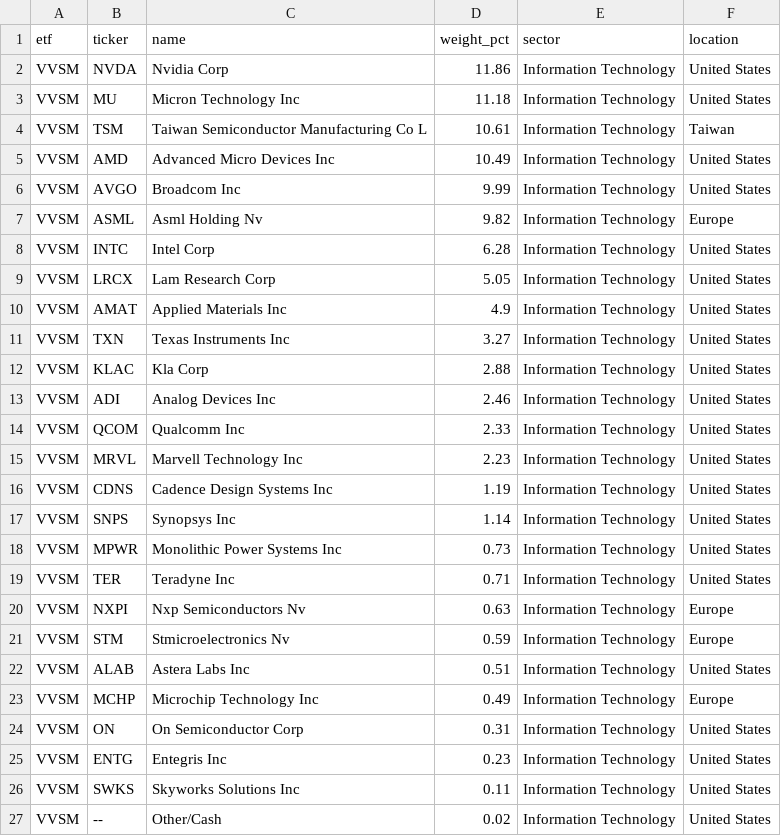
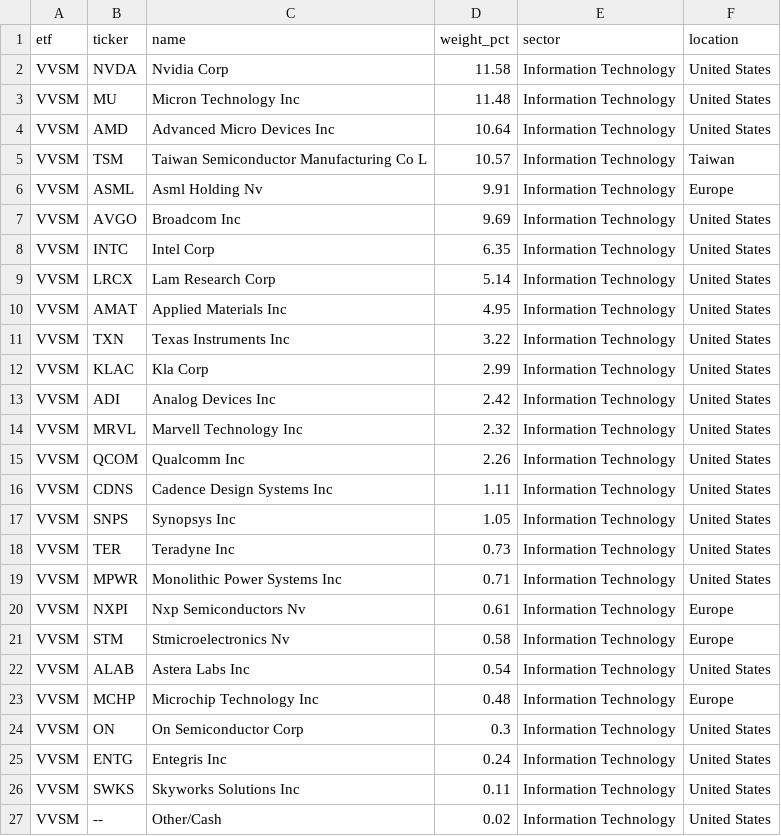
Before and after one commit to AndyOPDev/portfolio-tracker, a CSV file: data/holdings/VVSM_holdings.csv, drawn as a sheet.

```diff
--- a/data/holdings/VVSM_holdings.csv
+++ b/data/holdings/VVSM_holdings.csv
@@ -1,26 +1,26 @@
 etf,ticker,name,weight_pct,sector,location
-VVSM,NVDA,Nvidia Corp,11.86,Information Technology,United States
-VVSM,MU,Micron Technology Inc,11.18,Information Technology,United States
-VVSM,TSM,Taiwan Semiconductor Manufacturing Co L,10.61,Information Technology,Taiwan
-VVSM,AMD,Advanced Micro Devices Inc,10.49,Information Technology,United States
-VVSM,AVGO,Broadcom Inc,9.99,Information Technology,United States
-VVSM,ASML,Asml Holding Nv,9.82,Information Technology,Europe
-VVSM,INTC,Intel Corp,6.28,Information Technology,United States
-VVSM,LRCX,Lam Research Corp,5.05,Information Technology,United States
-VVSM,AMAT,Applied Materials Inc,4.9,Information Technology,United States
-VVSM,TXN,Texas Instruments Inc,3.27,Information Technology,United States
-VVSM,KLAC,Kla Corp,2.88,Information Technology,United States
-VVSM,ADI,Analog Devices Inc,2.46,Information Technology,United States
-VVSM,QCOM,Qualcomm Inc,2.33,Information Technology,United States
-VVSM,MRVL,Marvell Technology Inc,2.23,Information Technology,United States
-VVSM,CDNS,Cadence Design Systems Inc,1.19,Information Technology,United States
-VVSM,SNPS,Synopsys Inc,1.14,Information Technology,United States
-VVSM,MPWR,Monolithic Power Systems Inc,0.73,Information Technology,United States
-VVSM,TER,Teradyne Inc,0.71,Information Technology,United States
-VVSM,NXPI,Nxp Semiconductors Nv,0.63,Information Technology,Europe
-VVSM,STM,Stmicroelectronics Nv,0.59,Information Technology,Europe
-VVSM,ALAB,Astera Labs Inc,0.51,Information Technology,United States
-VVSM,MCHP,Microchip Technology Inc,0.49,Information Technology,Europe
-VVSM,ON,On Semiconductor Corp,0.31,Information Technology,United States
-VVSM,ENTG,Entegris Inc,0.23,Information Technology,United States
+VVSM,NVDA,Nvidia Corp,11.58,Information Technology,United States
+VVSM,MU,Micron Technology Inc,11.48,Information Technology,United States
+VVSM,AMD,Advanced Micro Devices Inc,10.64,Information Technology,United States
+VVSM,TSM,Taiwan Semiconductor Manufacturing Co L,10.57,Information Technology,Taiwan
+VVSM,ASML,Asml Holding Nv,9.91,Information Technology,Europe
+VVSM,AVGO,Broadcom Inc,9.69,Information Technology,United States
+VVSM,INTC,Intel Corp,6.35,Information Technology,United States
+VVSM,LRCX,Lam Research Corp,5.14,Information Technology,United States
+VVSM,AMAT,Applied Materials Inc,4.95,Information Technology,United States
+VVSM,TXN,Texas Instruments Inc,3.22,Information Technology,United States
+VVSM,KLAC,Kla Corp,2.99,Information Technology,United States
+VVSM,ADI,Analog Devices Inc,2.42,Information Technology,United States
+VVSM,MRVL,Marvell Technology Inc,2.32,Information Technology,United States
+VVSM,QCOM,Qualcomm Inc,2.26,Information Technology,United States
+VVSM,CDNS,Cadence Design Systems Inc,1.11,Information Technology,United States
+VVSM,SNPS,Synopsys Inc,1.05,Information Technology,United States
+VVSM,TER,Teradyne Inc,0.73,Information Technology,United States
+VVSM,MPWR,Monolithic Power Systems Inc,0.71,Information Technology,United States
+VVSM,NXPI,Nxp Semiconductors Nv,0.61,Information Technology,Europe
+VVSM,STM,Stmicroelectronics Nv,0.58,Information Technology,Europe
+VVSM,ALAB,Astera Labs Inc,0.54,Information Technology,United States
+VVSM,MCHP,Microchip Technology Inc,0.48,Information Technology,Europe
+VVSM,ON,On Semiconductor Corp,0.3,Information Technology,United States
+VVSM,ENTG,Entegris Inc,0.24,Information Technology,United States
 VVSM,SWKS,Skyworks Solutions Inc,0.11,Information Technology,United States
```
Also changed, not shown: 4 other files.
